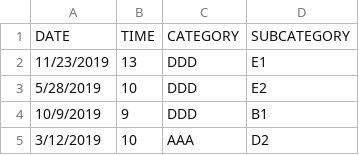
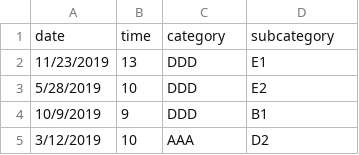
Before and after one commit to 3d6564/time-series-analysis, a CSV file: data/test_generated_circleplot.csv, drawn as a sheet; only a part is shown.

Commit message:
First version of plotting circular time series.

```diff
--- a/data/test_generated_circleplot.csv
+++ b/data/test_generated_circleplot.csv
@@ -1,2 +1,2 @@
-DATE,TIME,CATEGORY,SUBCATEGORY
+date,time,category,subcategory
 11/23/2019,13,DDD,E1
```
Also changed, not shown: 1 other file.
